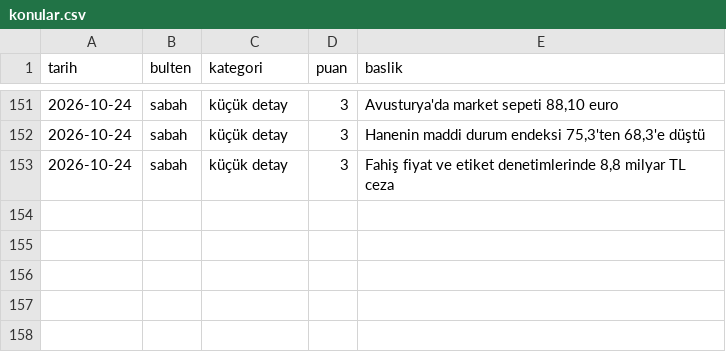
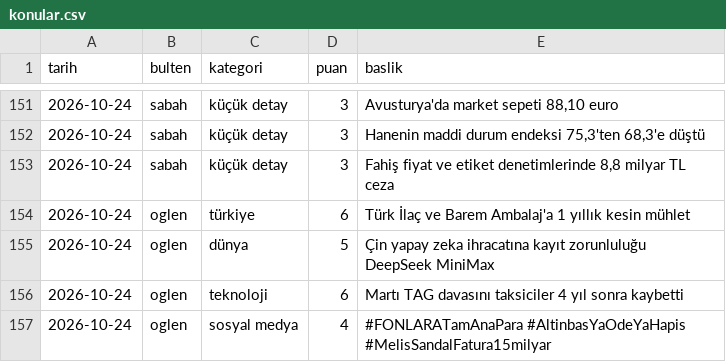
Before and after one commit to ozanturk19/Paranediyor, a CSV file: gundem/konular.csv, drawn as a sheet; only a part is shown, gaps mark what is left out.

```diff
--- a/gundem/konular.csv
+++ b/gundem/konular.csv
@@ -153 +153,5 @@ tarih,bulten,kategori,puan,baslik
 2026-10-24,sabah,küçük detay,3,"Fahiş fiyat ve etiket denetimlerinde 8,8 milyar TL ceza"
+2026-10-24,oglen,türkiye,6,"Türk İlaç ve Barem Ambalaj'a 1 yıllık kesin mühlet"
+2026-10-24,oglen,dünya,5,"Çin yapay zeka ihracatına kayıt zorunluluğu DeepSeek MiniMax"
+2026-10-24,oglen,teknoloji,6,"Martı TAG davasını taksiciler 4 yıl sonra kaybetti"
+2026-10-24,oglen,sosyal medya,4,"#FONLARATamAnaPara #AltinbasYaOdeYaHapis #MelisSandalFatura15milyar"
```
Also changed, not shown: 2 other files.
